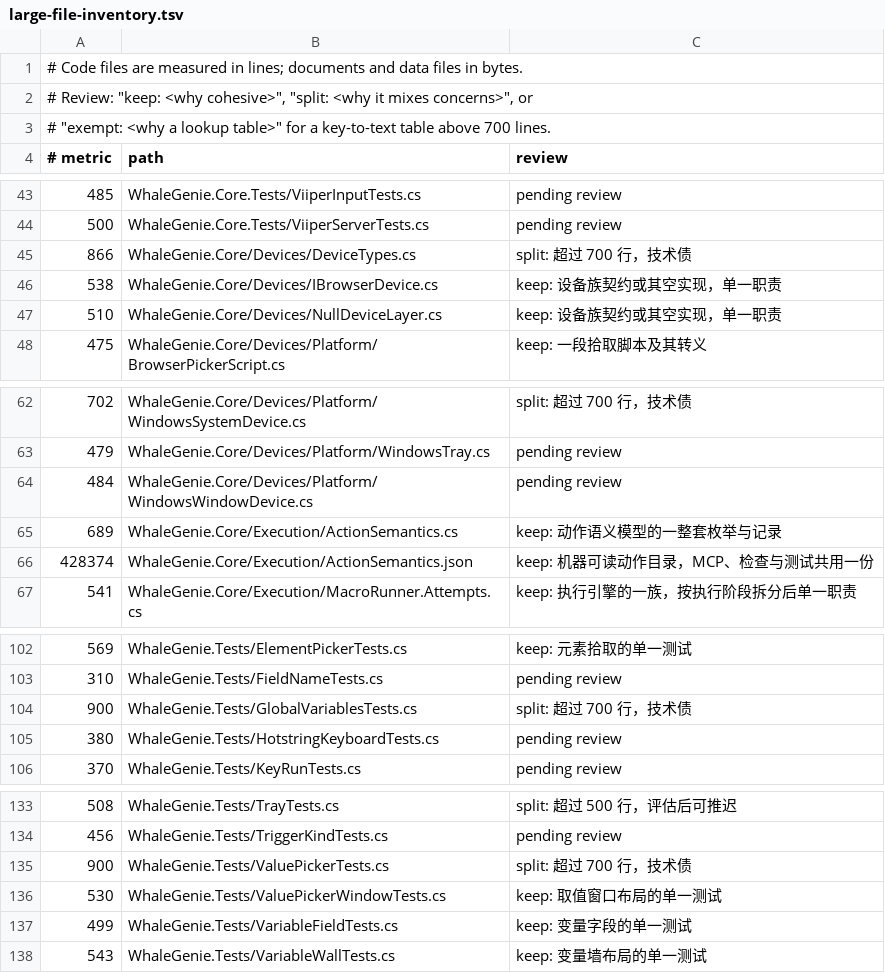
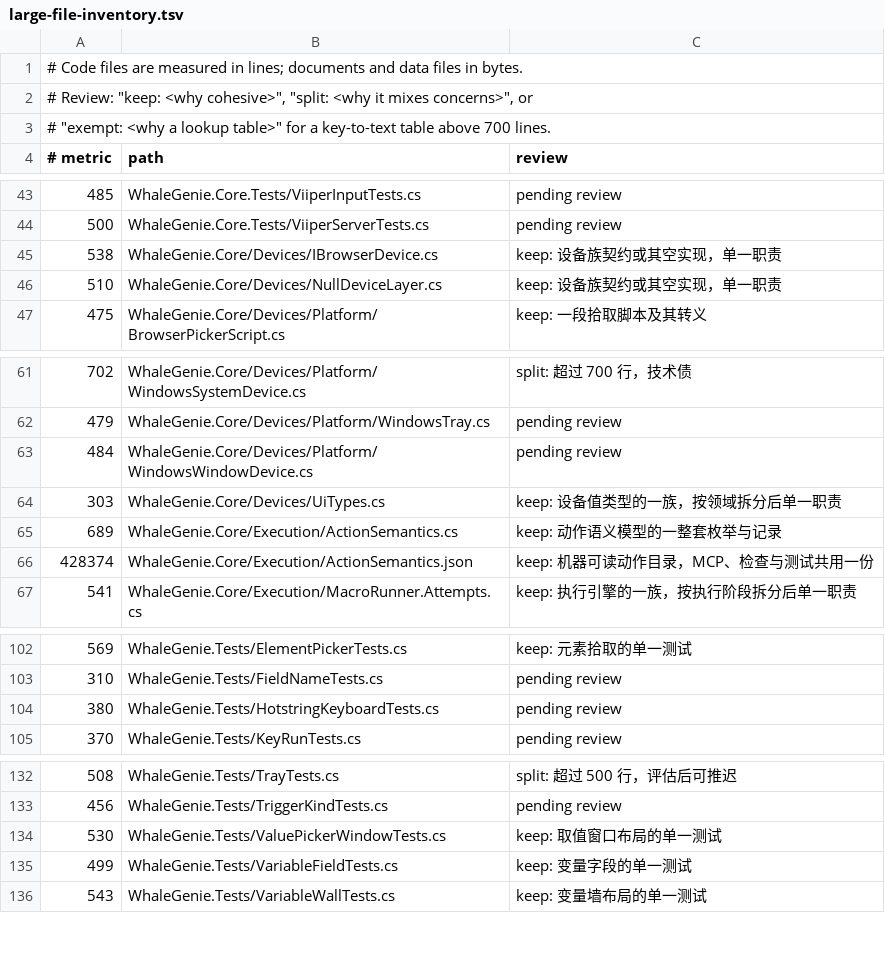
Before and after one commit to ilpoint/WhaleGenie, a TSV file: .githooks/large-file-inventory.tsv, drawn as a sheet; only a part is shown, gaps mark what is left out.

Commit message:
把全局变量测试、取值测试与设备值类型拆开
GlobalVariablesTests.cs（900 行、25 条）切成 11 段：草稿、命名、脏标记、行、表达式、运行时、新建、移除、关闭、管理器、冲突。ValuePickerTests.cs（900 行、65 条）切成 9 段：组成、删除与移动、输入与并置、接缝、标记、折行、光标、间隙、通读。DeviceTypes.cs（866 行、34 个类型）按领域拆成 7 个文件：屏幕几何、颜色、帧、匹配、界面查询、命令与系统、窗口。搬移逐行核对无丢失，25 与 65 条用例、核心 1,580 条通过。

```diff
--- a/.githooks/large-file-inventory.tsv
+++ b/.githooks/large-file-inventory.tsv
@@ -44,3 +44,2 @@
 500	WhaleGenie.Core.Tests/ViiperServerTests.cs	pending review
-866	WhaleGenie.Core/Devices/DeviceTypes.cs	split: 超过 700 行，技术债
 538	WhaleGenie.Core/Devices/IBrowserDevice.cs	keep: 设备族契约或其空实现，单一职责
@@ -64,2 +63,3 @@
 484	WhaleGenie.Core/Devices/Platform/WindowsWindowDevice.cs	pending review
+303	WhaleGenie.Core/Devices/UiTypes.cs	keep: 设备值类型的一族，按领域拆分后单一职责
 689	WhaleGenie.Core/Execution/ActionSemantics.cs	keep: 动作语义模型的一整套枚举与记录
@@ -103,3 +103,2 @@
 310	WhaleGenie.Tests/FieldNameTests.cs	pending review
-900	WhaleGenie.Tests/GlobalVariablesTests.cs	split: 超过 700 行，技术债
 380	WhaleGenie.Tests/HotstringKeyboardTests.cs	pending review
@@ -134,3 +133,2 @@
 456	WhaleGenie.Tests/TriggerKindTests.cs	pending review
-900	WhaleGenie.Tests/ValuePickerTests.cs	split: 超过 700 行，技术债
 530	WhaleGenie.Tests/ValuePickerWindowTests.cs	keep: 取值窗口布局的单一测试
```
Also changed, not shown: 31 other files.
